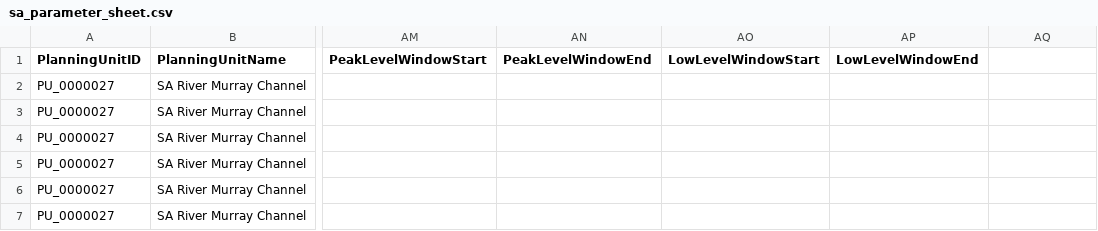
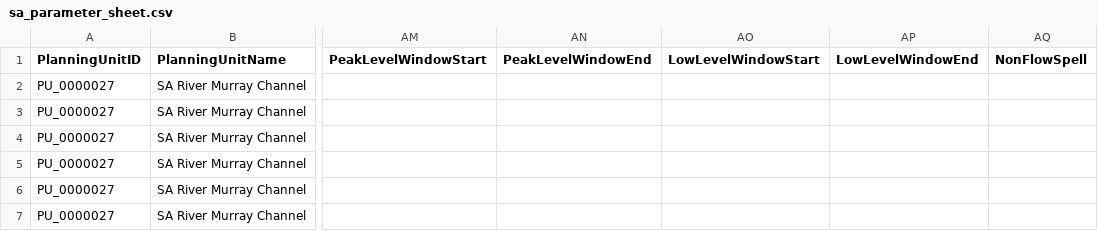
Before and after one commit to MDBAuth/EWR_tool, a CSV file: unit_testing_files/sa_parameter_sheet.csv, drawn as a sheet; only a part is shown, gaps mark what is left out; the diff names each change by its address in the sheet, - before the commit and + after, or states it on an @@ line.

```diff
--- a/unit_testing_files/sa_parameter_sheet.csv
+++ b/unit_testing_files/sa_parameter_sheet.csv
-AQ1: (empty)
+AQ1: NonFlowSpell
```
Also changed, not shown: unit_testing_files/MURRAY_MDBA_update_nest.csv, unit_testing_files/parameter_sheet.csv, 6 other files.
